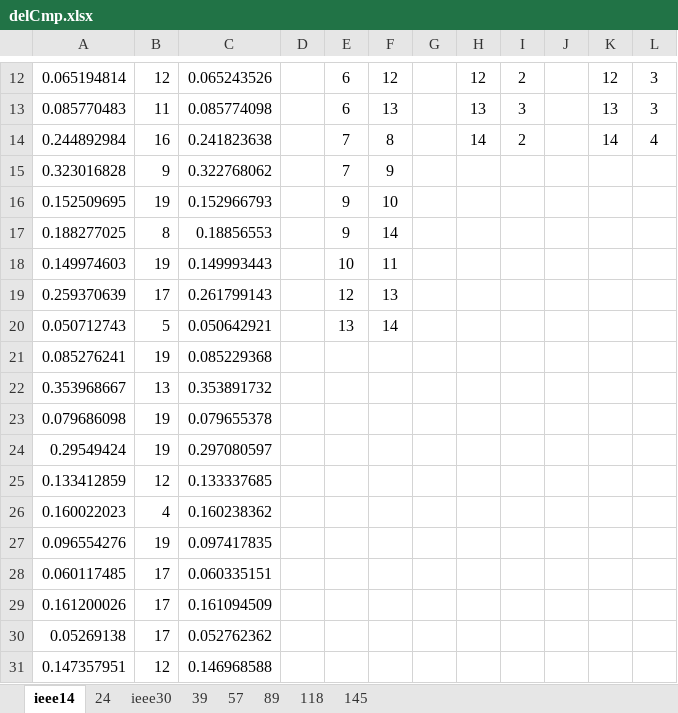
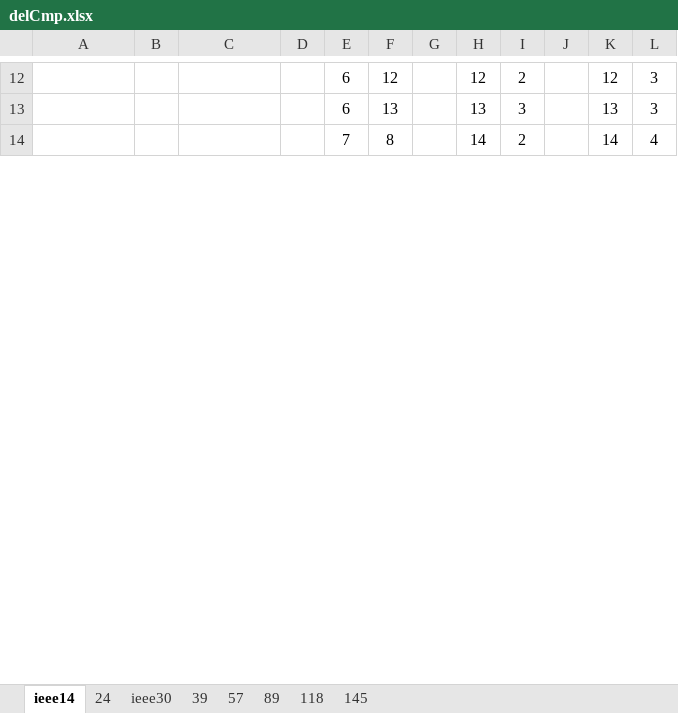
Before and after one commit to SuperBigorange/PowerFlow, an Excel workbook: Data/delCmp.xlsx, sheet ieee14, drawn as a sheet; only a part is shown, gaps mark what is left out; values as stored, in another font and other column widths than the file's, no borders; removed rows and columns are numbered as before the commit, all else as after; the diff covers the shown part only; the diff names each change by its address in the sheet, - before the commit and + after, or states it on an @@ line.

```diff
--- a/Data/delCmp.xlsx (sheet ieee14)
+++ b/Data/delCmp.xlsx (sheet ieee14)
-A12: 0.065194814
+A12: (empty)
-B12: 12
+B12: (empty)
-C12: 0.065243526
+C12: (empty)
-A13: 0.085770483
+A13: (empty)
-B13: 11
+B13: (empty)
-C13: 0.085774098
+C13: (empty)
-A14: 0.244892984
+A14: (empty)
-B14: 16
+B14: (empty)
-C14: 0.241823638
+C14: (empty)
-row 15: 0.323016828 | 9 | 0.322768062 |  | 7 | 9
-row 16: 0.152509695 | 19 | 0.152966793 |  | 9 | 10
-row 17: 0.188277025 | 8 | 0.18856553 |  | 9 | 14
-row 18: 0.149974603 | 19 | 0.149993443 |  | 10 | 11
-row 19: 0.259370639 | 17 | 0.261799143 |  | 12 | 13
-row 20: 0.050712743 | 5 | 0.050642921 |  | 13 | 14
-row 21: 0.085276241 | 19 | 0.085229368
-row 22: 0.353968667 | 13 | 0.353891732
-row 23: 0.079686098 | 19 | 0.079655378
-row 24: 0.29549424 | 19 | 0.297080597
-row 25: 0.133412859 | 12 | 0.133337685
-row 26: 0.160022023 | 4 | 0.160238362
-row 27: 0.096554276 | 19 | 0.097417835
-row 28: 0.060117485 | 17 | 0.060335151
-row 29: 0.161200026 | 17 | 0.161094509
-row 30: 0.05269138 | 17 | 0.052762362
-row 31: 0.147357951 | 12 | 0.146968588
```
Also changed, not shown: 6 added rows, 69 removed rows and 33 edited cells elsewhere in this sheet, 6 other files.
